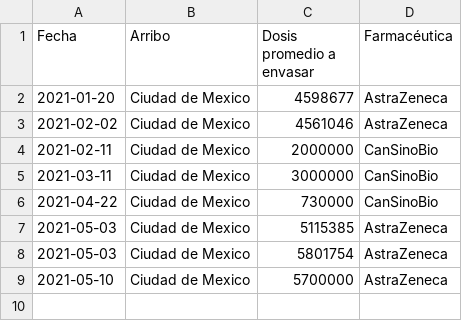
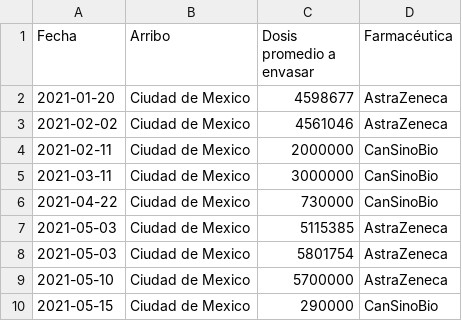
Before and after one commit to ssmdhdbindp/Vacunas, a CSV file: tabla1 dosis a granel para envasarse.csv, drawn as a sheet.

Commit message:
Update tabla1 dosis a granel para envasarse.csv

```diff
--- a/tabla1 dosis a granel para envasarse.csv
+++ b/tabla1 dosis a granel para envasarse.csv
@@ -9 +9,2 @@ Fecha,Arribo,Dosis promedio a envasar,Farmacéutica
 2021-05-10,Ciudad de Mexico,5700000,AstraZeneca
+2021-05-15,Ciudad de Mexico,290000,CanSinoBio
```
